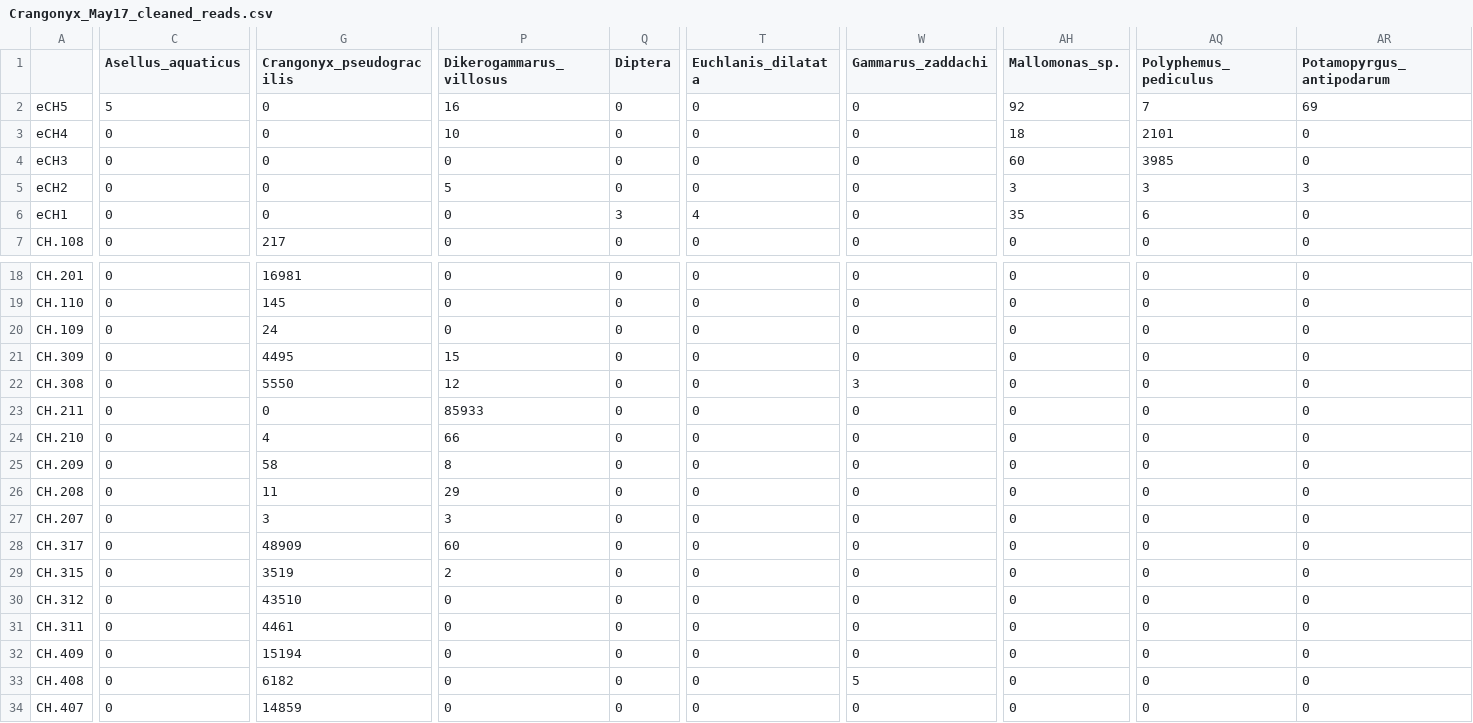
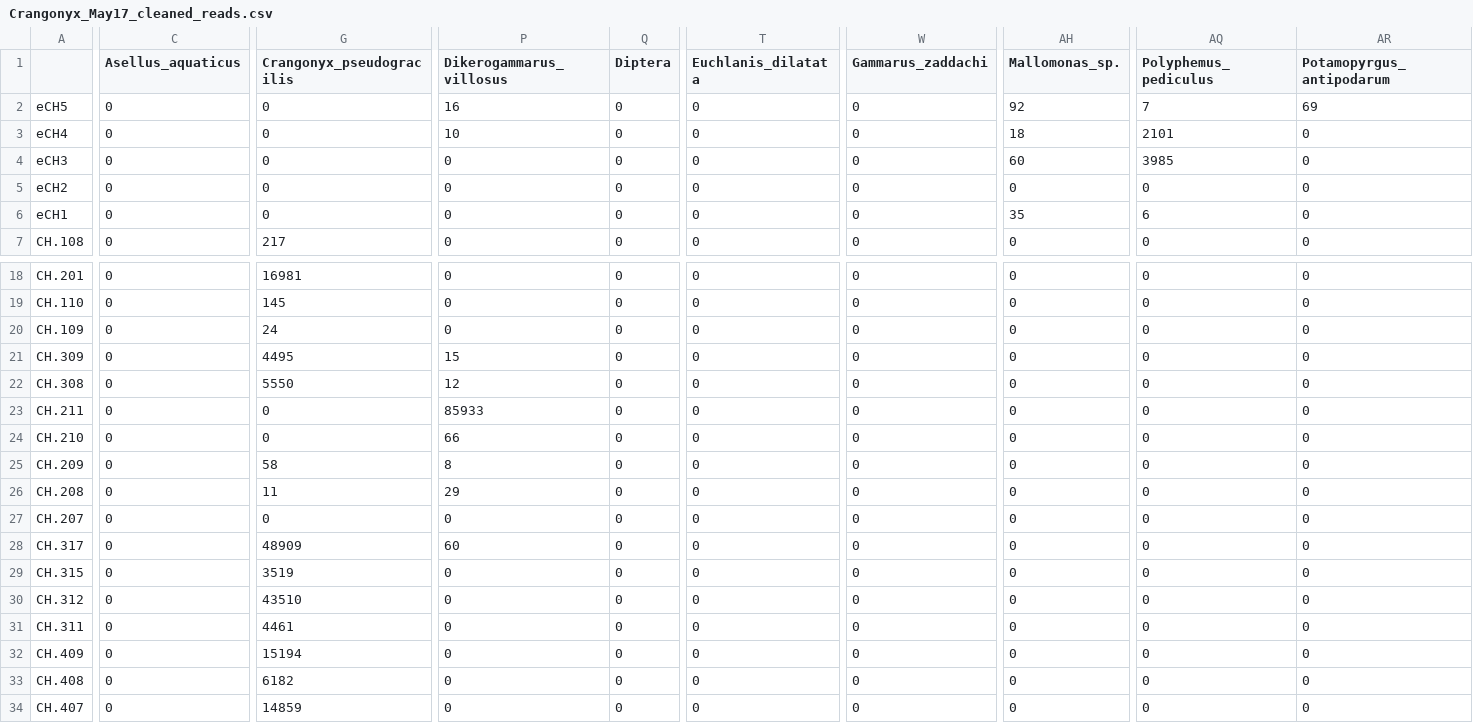
Before and after one commit to mbenucci/Cohabiting_C.floridanus_and_C.pseudogracilis, a CSV file: R_outputs/Crangonyx_May17_cleaned_reads.csv, drawn as a sheet; only a part is shown, gaps mark what is left out; the diff covers the shown part only; the diff names each change by its address in the sheet, - before the commit and + after, or states it on an @@ line.

```diff
--- a/R_outputs/Crangonyx_May17_cleaned_reads.csv
+++ b/R_outputs/Crangonyx_May17_cleaned_reads.csv
-C2 (Asellus_aquaticus): 5
+C2 (Asellus_aquaticus): 0
-P5 (Dikerogammarus_villosus): 5
+P5 (Dikerogammarus_villosus): 0
-AH5 (Mallomonas_sp.): 3
+AH5 (Mallomonas_sp.): 0
-AQ5 (Polyphemus_pediculus): 3
+AQ5 (Polyphemus_pediculus): 0
-AR5 (Potamopyrgus_antipodarum): 3
+AR5 (Potamopyrgus_antipodarum): 0
-Q6 (Diptera): 3
+Q6 (Diptera): 0
-T6 (Euchlanis_dilatata): 4
+T6 (Euchlanis_dilatata): 0
-W22 (Gammarus_zaddachi): 3
+W22 (Gammarus_zaddachi): 0
-G24 (Crangonyx_pseudogracilis): 4
+G24 (Crangonyx_pseudogracilis): 0
-G27 (Crangonyx_pseudogracilis): 3
+G27 (Crangonyx_pseudogracilis): 0
-P27 (Dikerogammarus_villosus): 3
+P27 (Dikerogammarus_villosus): 0
-P29 (Dikerogammarus_villosus): 2
+P29 (Dikerogammarus_villosus): 0
-W33 (Gammarus_zaddachi): 5
+W33 (Gammarus_zaddachi): 0
```
Also changed, not shown: 12 edited cells elsewhere in this file, 1 other file.
